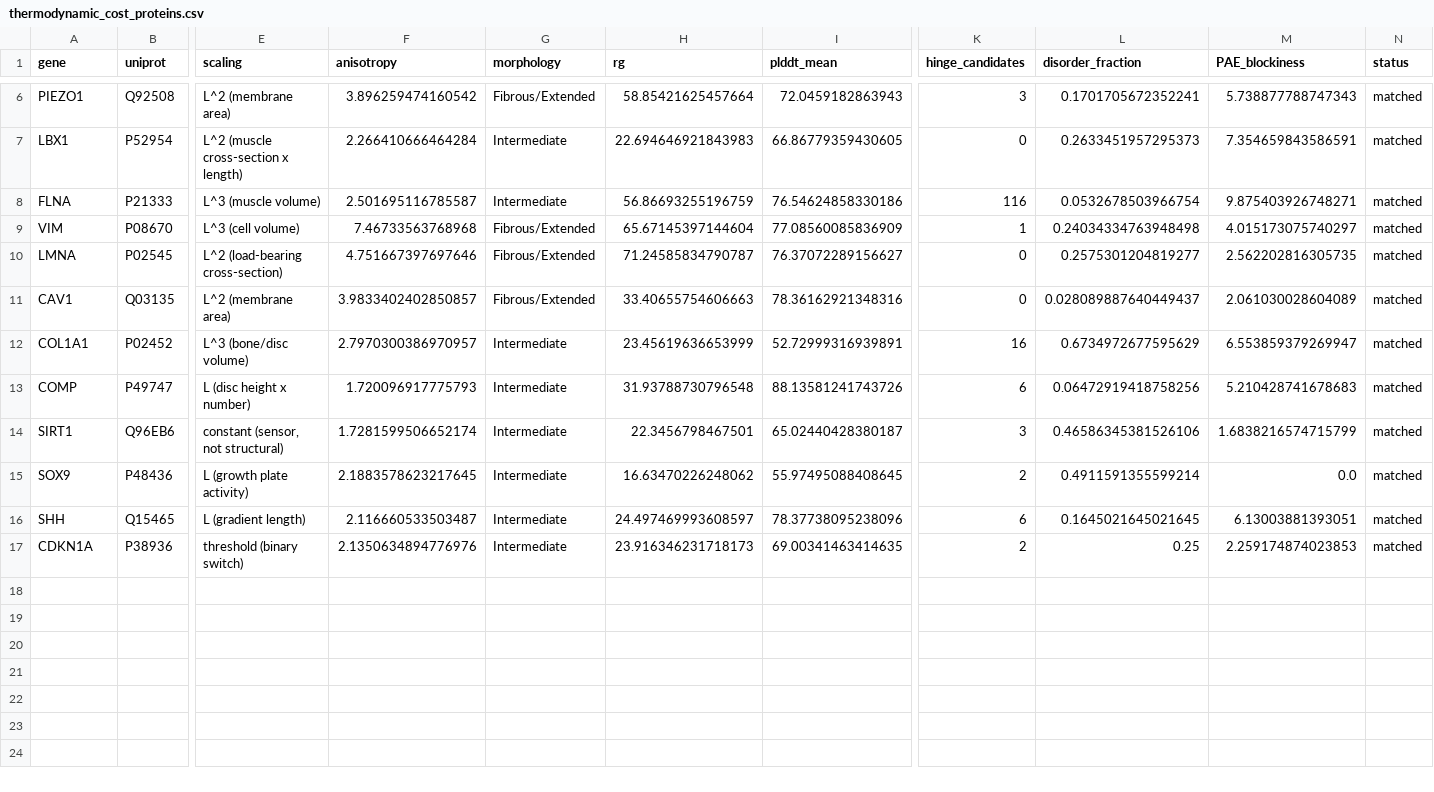
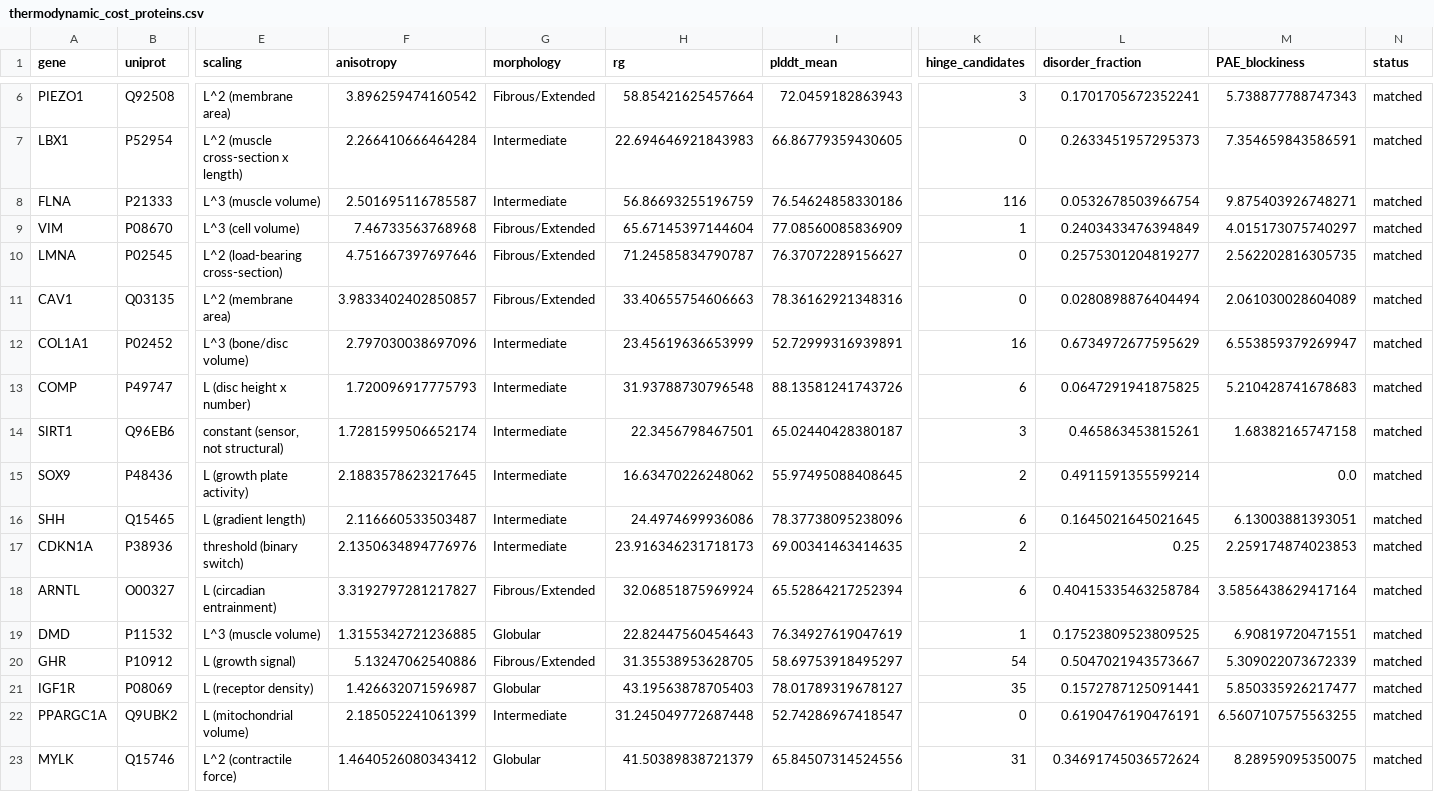
Before and after one commit to sayuj1989-ops/life, a CSV file: outputs/thermodynamic_cost/thermodynamic_cost_proteins.csv, drawn as a sheet; only a part is shown, gaps mark what is left out; rows hold the shown columns only; the diff names each change by its address in the sheet, - before the commit and + after, or states it on an @@ line.

Commit message:
feat: add 6 metabolic proteins to AFCC pipeline for thermodynamic cost analysis (#515)

```diff
--- a/outputs/thermodynamic_cost/thermodynamic_cost_proteins.csv
+++ b/outputs/thermodynamic_cost/thermodynamic_cost_proteins.csv
-L9 (disorder_fraction): 0.24034334763948498
+L9 (disorder_fraction): 0.2403433476394849
-L11 (disorder_fraction): 0.028089887640449437
+L11 (disorder_fraction): 0.0280898876404494
-F12 (anisotropy): 2.7970300386970957
+F12 (anisotropy): 2.797030038697096
-L13 (disorder_fraction): 0.06472919418758256
+L13 (disorder_fraction): 0.0647291941875825
-L14 (disorder_fraction): 0.46586345381526106
+L14 (disorder_fraction): 0.465863453815261
-M14 (PAE_blockiness): 1.6838216574715799
+M14 (PAE_blockiness): 1.68382165747158
-H16 (rg): 24.497469993608597
+H16 (rg): 24.4974699936086
+row 18: ARNTL | O00327 | L (circadian entrainment) | 3.3192797281217827 | Fibrous/Extended | 32.06851875969924 | 65.52864217252394 | 6 | 0.40415335463258784 | 3.5856438629417164 | matched
+row 19: DMD | P11532 | L^3 (muscle volume) | 1.3155342721236885 | Globular | 22.82447560454643 | 76.34927619047619 | 1 | 0.17523809523809525 | 6.90819720471551 | matched
+row 20: GHR | P10912 | L (growth signal) | 5.13247062540886 | Fibrous/Extended | 31.35538953628705 | 58.69753918495297 | 54 | 0.5047021943573667 | 5.309022073672339 | matched
+row 21: IGF1R | P08069 | L (receptor density) | 1.426632071596987 | Globular | 43.19563878705403 | 78.01789319678127 | 35 | 0.1572787125091441 | 5.850335926217477 | matched
+row 22: PPARGC1A | Q9UBK2 | L (mitochondrial volume) | 2.185052241061399 | Intermediate | 31.245049772687448 | 52.74286967418547 | 0 | 0.6190476190476191 | 6.5607107575563255 | matched
+row 23: MYLK | Q15746 | L^2 (contractile force) | 1.4640526080343412 | Globular | 41.50389838721379 | 65.84507314524556 | 31 | 0.34691745036572624 | 8.28959095350075 | matched
```
Also changed, not shown: data/candidates_master.csv, 5 other files.
